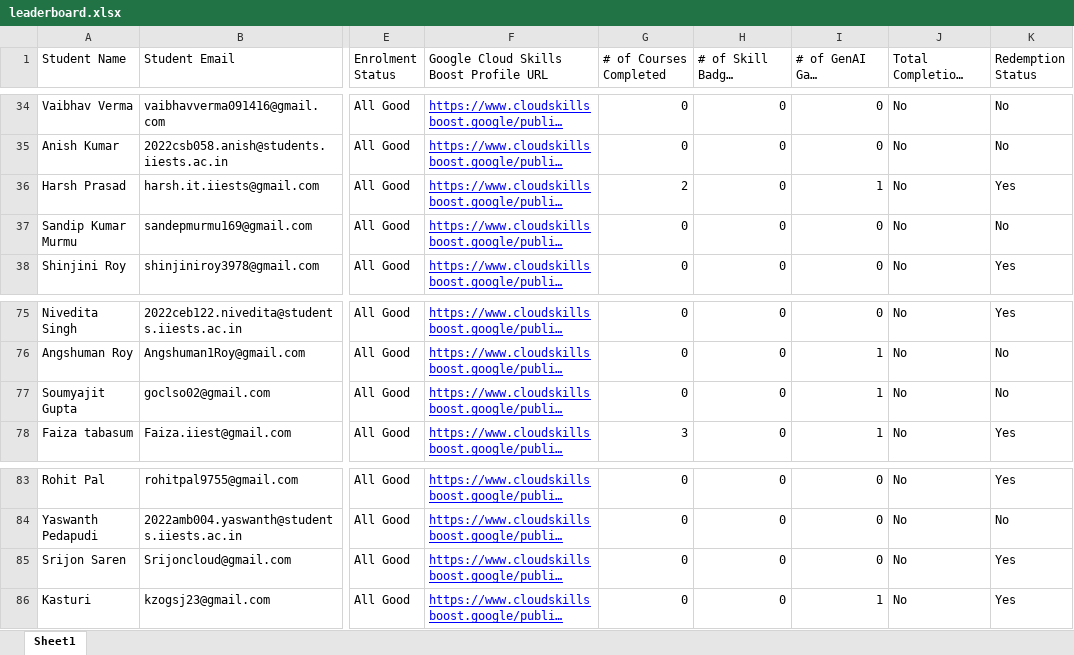
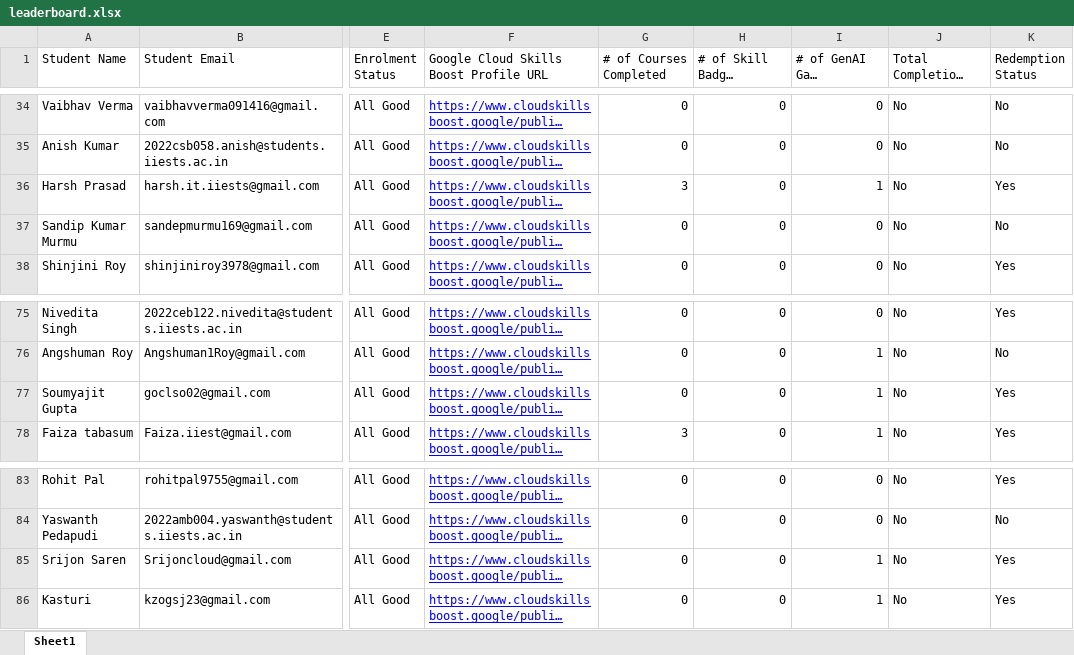
Before and after one commit to dsc-iiest/gcsj-website, an Excel workbook: public/assets/data/leaderboard.xlsx, sheet Sheet1, drawn as a sheet; only a part is shown, gaps mark what is left out; long unchanged cells end in …; values as stored, in another font and other column widths than the file's, no borders; charts and pictures not drawn; the diff covers the shown part only; the diff names each change by its address in the sheet, - before the commit and + after, or states it on an @@ line.

```diff
--- a/public/assets/data/leaderboard.xlsx (sheet Sheet1)
+++ b/public/assets/data/leaderboard.xlsx (sheet Sheet1)
-G36 (# of Courses Completed): 2
+G36 (# of Courses Completed): 3
-K77 (Redemption Status): No
+K77 (Redemption Status): Yes
-I85 (# of GenAI Game Completed): 0
+I85 (# of GenAI Game Completed): 1
```
Also changed, not shown: 15 edited cells elsewhere in this sheet.
